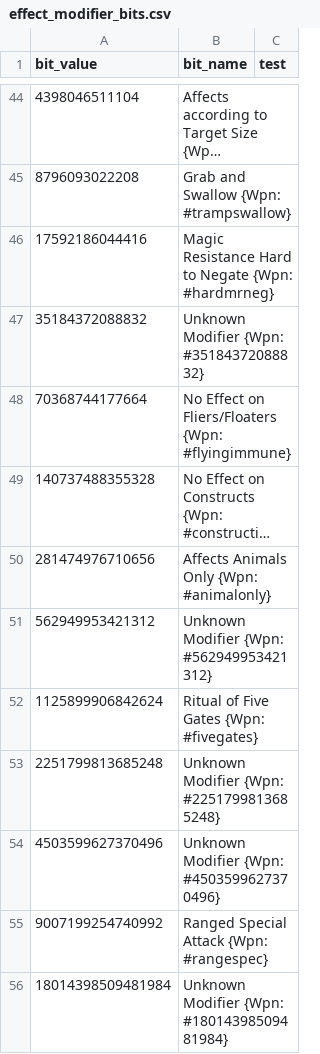
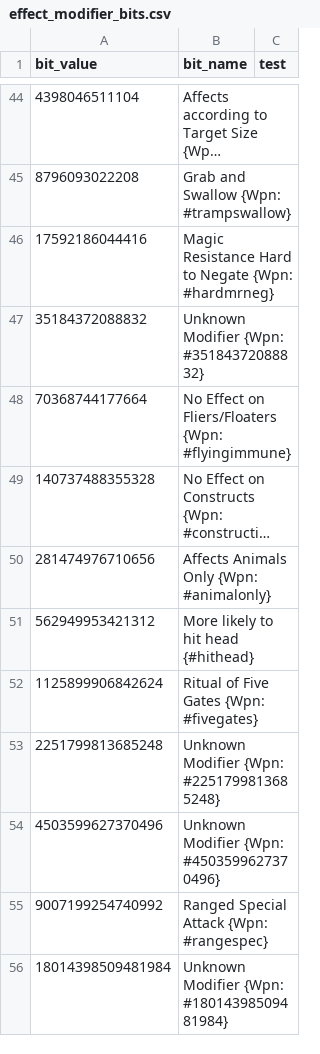
Before and after one commit to larzm42/dom5inspector, a CSV file: gamedata/effect_modifier_bits.csv, drawn as a sheet; only a part is shown, gaps mark what is left out; long unchanged cells end in ….

Commit message:
Add mask.

```diff
--- a/gamedata/effect_modifier_bits.csv
+++ b/gamedata/effect_modifier_bits.csv
@@ -50,3 +50,3 @@ bit_value	bit_name	test
 281474976710656	Affects Animals Only {Wpn: #animalonly}
-562949953421312	Unknown Modifier {Wpn: #562949953421312}
+562949953421312	More likely to hit head {#hithead}
 1125899906842624	Ritual of Five Gates {Wpn: #fivegates}
```
